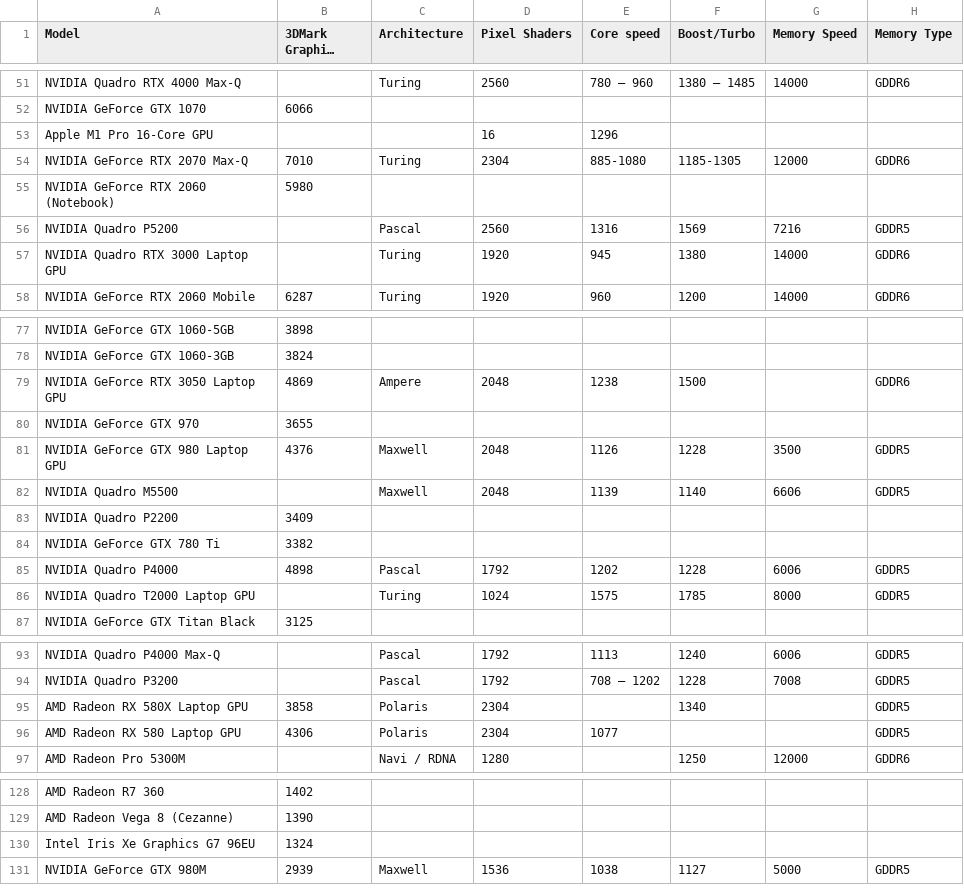
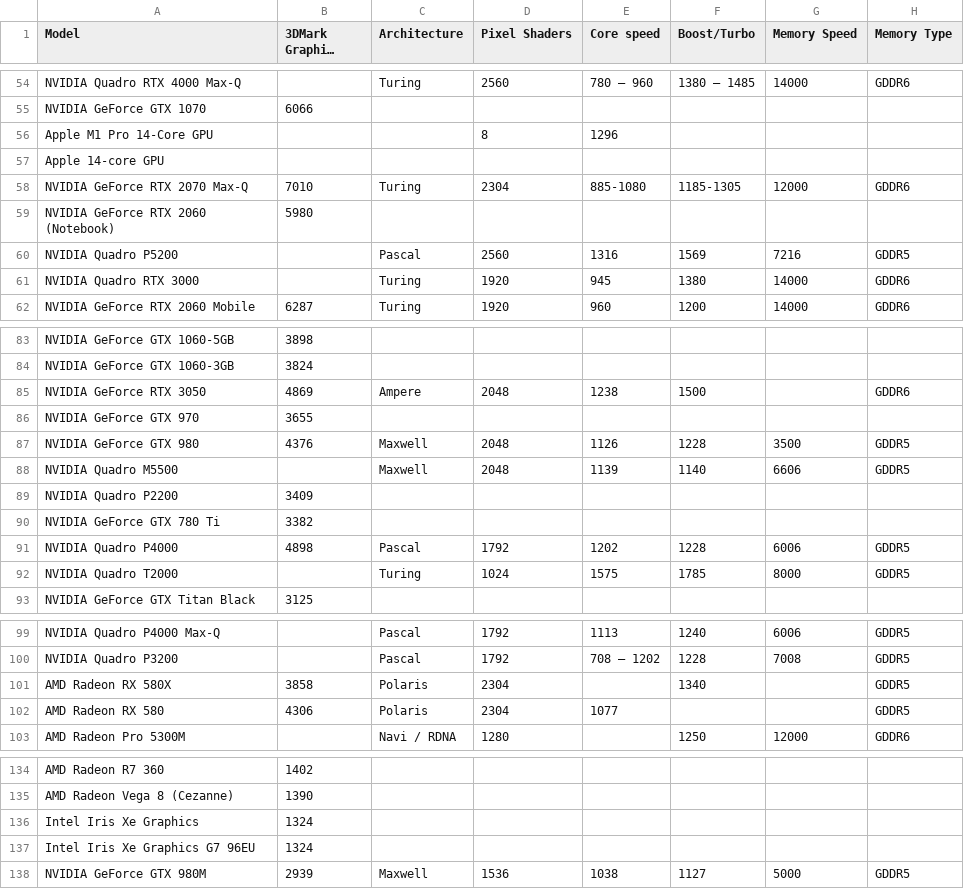
Before and after one commit to shotttik/startup, a CSV file: automation/Resources/gpus_data.csv, drawn as a sheet; only a part is shown, gaps mark what is left out; long unchanged cells end in …; the diff covers the shown part only.

```diff
--- a/automation/Resources/gpus_data.csv
+++ b/automation/Resources/gpus_data.csv
@@ -52,3 +55,4 @@ NVIDIA Quadro RTX 4000 Max-Q,,Turing,2560,780 – 960,1380 – 1485,14000,GDDR6
 NVIDIA GeForce GTX 1070,6066,,,,,,
-Apple M1 Pro 16-Core GPU,,,16,1296,,,
+Apple M1 Pro 14-Core GPU,,,8,1296,,,
+Apple 14‑core GPU,,,,,,,
 NVIDIA GeForce RTX 2070 Max-Q,7010,Turing,2304,885-1080,1185-1305,12000,GDDR6
@@ -56,3 +60,3 @@ NVIDIA GeForce RTX 2060 (Notebook),5980,,,,,,
 NVIDIA Quadro P5200,,Pascal,2560,1316,1569,7216,GDDR5
-NVIDIA Quadro RTX 3000 Laptop GPU,,Turing,1920,945,1380,14000,GDDR6
+NVIDIA Quadro RTX 3000,,Turing,1920,945,1380,14000,GDDR6
 NVIDIA GeForce RTX 2060 Mobile,6287,Turing,1920,960,1200,14000,GDDR6
@@ -78,5 +84,5 @@ NVIDIA GeForce GTX 1060-5GB,3898,,,,,,
 NVIDIA GeForce GTX 1060-3GB,3824,,,,,,
-NVIDIA GeForce RTX 3050 Laptop GPU,4869,Ampere,2048,1238,1500,,GDDR6
+NVIDIA GeForce RTX 3050,4869,Ampere,2048,1238,1500,,GDDR6
 NVIDIA GeForce GTX 970,3655,,,,,,
-NVIDIA GeForce GTX 980 Laptop GPU,4376,Maxwell,2048,1126,1228,3500,GDDR5
+NVIDIA GeForce GTX 980,4376,Maxwell,2048,1126,1228,3500,GDDR5
 NVIDIA Quadro M5500,,Maxwell,2048,1139,1140,6606,GDDR5
@@ -85,3 +91,3 @@ NVIDIA GeForce GTX 780 Ti,3382,,,,,,
 NVIDIA Quadro P4000,4898,Pascal,1792,1202,1228,6006,GDDR5
-NVIDIA Quadro T2000 Laptop GPU,,Turing,1024,1575,1785,8000,GDDR5
+NVIDIA Quadro T2000,,Turing,1024,1575,1785,8000,GDDR5
 NVIDIA GeForce GTX Titan Black,3125,,,,,,
@@ -94,4 +100,4 @@ NVIDIA Quadro P4000 Max-Q,,Pascal,1792,1113,1240,6006,GDDR5
 NVIDIA Quadro P3200,,Pascal,1792,708 – 1202,1228,7008,GDDR5
-AMD Radeon RX 580X Laptop GPU,3858,Polaris,2304,,1340,,GDDR5
-AMD Radeon RX 580 Laptop GPU,4306,Polaris,2304,1077,,,GDDR5
+AMD Radeon RX 580X,3858,Polaris,2304,,1340,,GDDR5
+AMD Radeon RX 580,4306,Polaris,2304,1077,,,GDDR5
 AMD Radeon Pro 5300M,,Navi / RDNA,1280,,1250,12000,GDDR6
@@ -129,2 +135,3 @@ AMD Radeon R7 360,1402,,,,,,
 AMD Radeon Vega 8 (Cezanne),1390,,,,,,
+Intel Iris Xe Graphics,1324,,,,,,
 Intel Iris Xe Graphics G7 96EU,1324,,,,,,
```
Also changed, not shown: 5 added rows and 20 edited cells elsewhere in this file, 4 other files.
